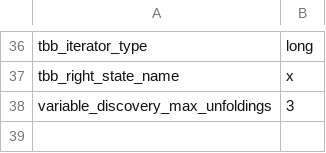
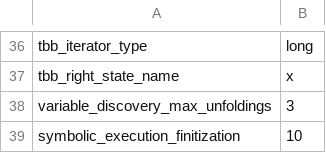
Before and after one commit to victornicolet/parsynt, a CSV file: src/conf/conf.csv, drawn as a sheet; only a part is shown, gaps mark what is left out.

```diff
--- a/src/conf/conf.csv
+++ b/src/conf/conf.csv
@@ -38 +38,2 @@ tbb_right_state_name,x
 variable_discovery_max_unfoldings,3
+symbolic_execution_finitization,10
```
Also changed, not shown: 14 other files.
